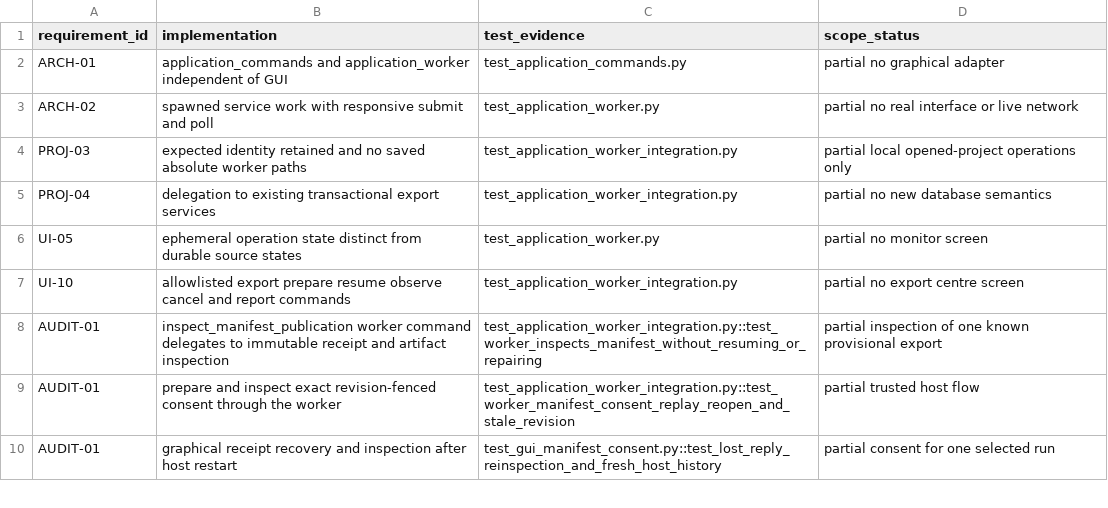
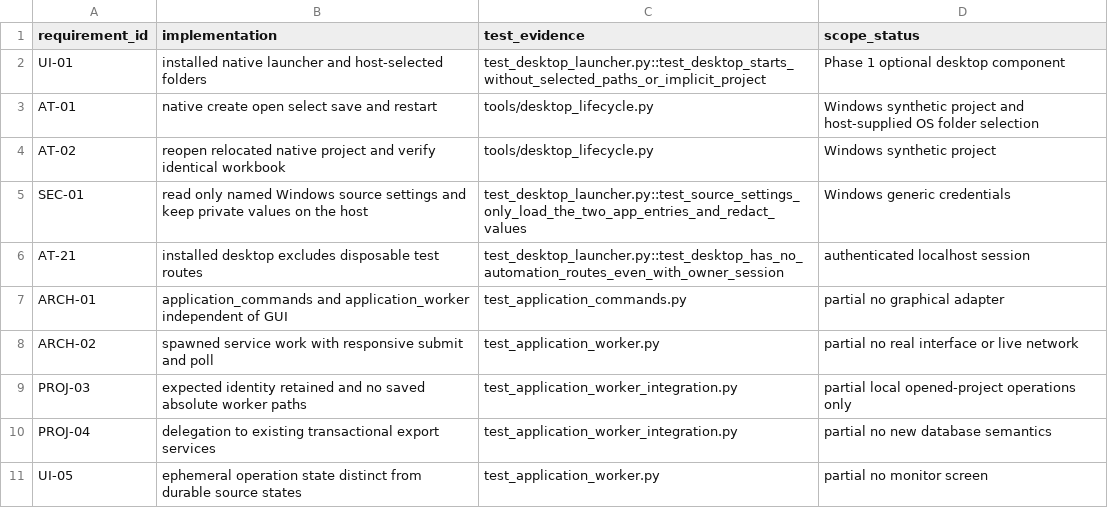
Before and after one commit to studeployed/RESEARCH-Y, a CSV file: docs/application-worker-traceability.csv, drawn as a sheet; only a part is shown; the shorter side is filled out with more unchanged rows.

Commit message:
Launch the approved local Windows desktop with shared project and research controls

```diff
--- a/docs/application-worker-traceability.csv
+++ b/docs/application-worker-traceability.csv
@@ -1,2 +1,7 @@
 requirement_id,implementation,test_evidence,scope_status
+UI-01,installed native launcher and host-selected folders,test_desktop_launcher.py::test_desktop_starts_without_selected_paths_or_implicit_project,Phase 1 optional desktop component
+AT-01,native create open select save and restart,tools/desktop_lifecycle.py,Windows synthetic project and host-supplied OS folder selection
+AT-02,reopen relocated native project and verify identical workbook,tools/desktop_lifecycle.py,Windows synthetic project
+SEC-01,read only named Windows source settings and keep private values on the host,test_desktop_launcher.py::test_source_settings_only_load_the_two_app_entries_and_redact_values,Windows generic credentials
+AT-21,installed desktop excludes disposable test routes,test_desktop_launcher.py::test_desktop_has_no_automation_routes_even_with_owner_session,authenticated localhost session
 ARCH-01,application_commands and application_worker independent of GUI,test_application_commands.py,partial no graphical adapter
```
Also changed, not shown: 58 other files.
